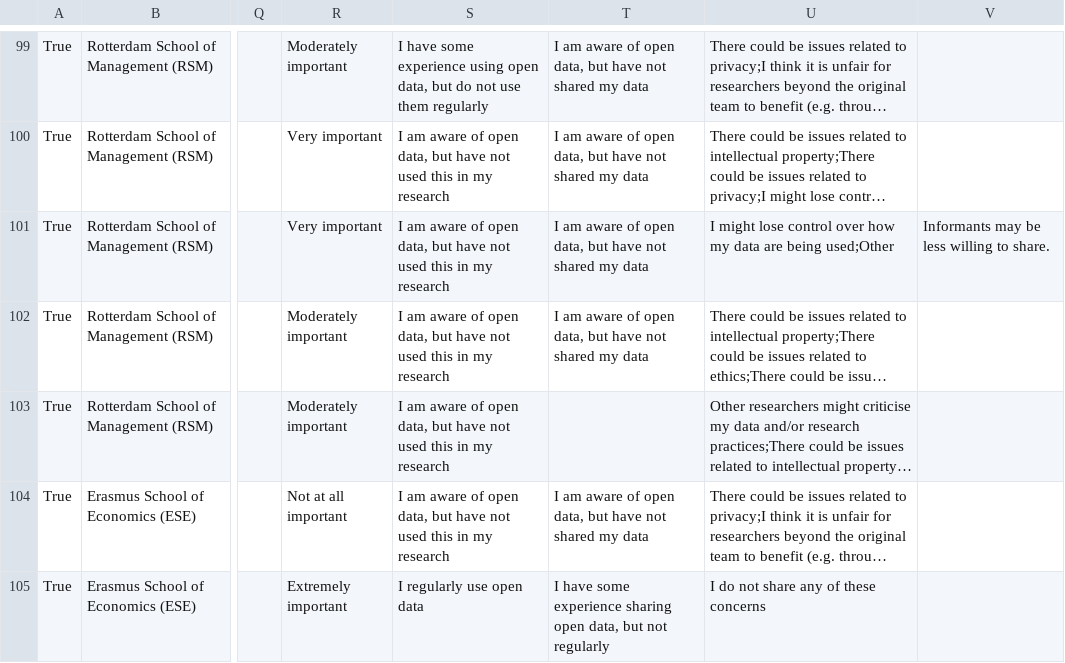
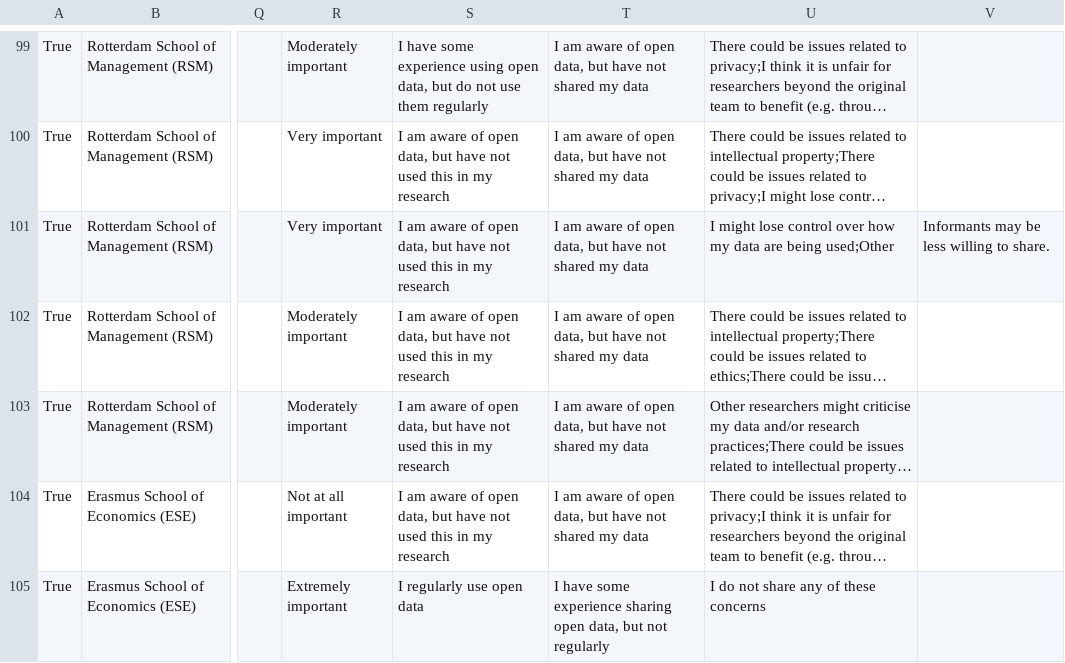
Before and after one commit to eur-nl/2021_ERIM_OS_Survey, a CSV file: data/PSEUDONYM_manual_20210608_ERIM_OS_Survey.csv, drawn as a sheet; only a part is shown, gaps mark what is left out; long unchanged cells end in …; the diff names each change by its address in the sheet, - before the commit and + after, or states it on an @@ line.

Commit message:
manually add a response to question Q5.3
original was NA, but follow-up responses indicate that this respondent is aware of open data but have not shared

```diff
--- a/data/PSEUDONYM_manual_20210608_ERIM_OS_Survey.csv
+++ b/data/PSEUDONYM_manual_20210608_ERIM_OS_Survey.csv
-T103: (empty)
+T103: I am aware of open data, but have not shared my data
```
